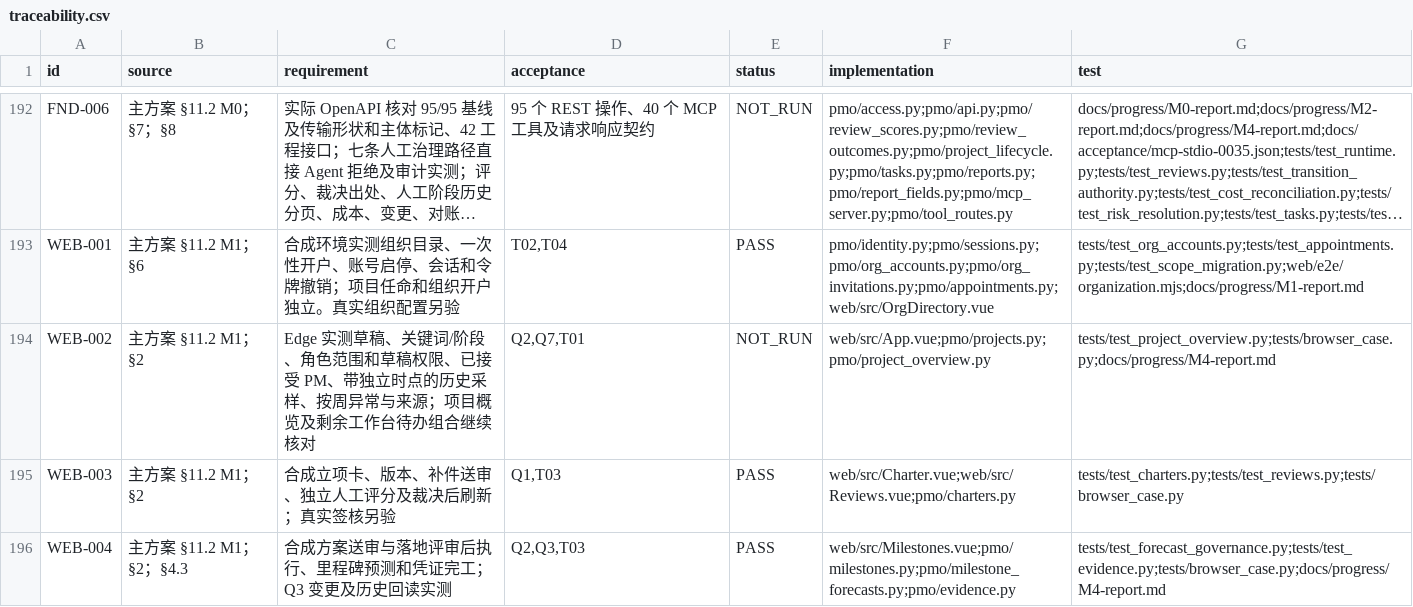
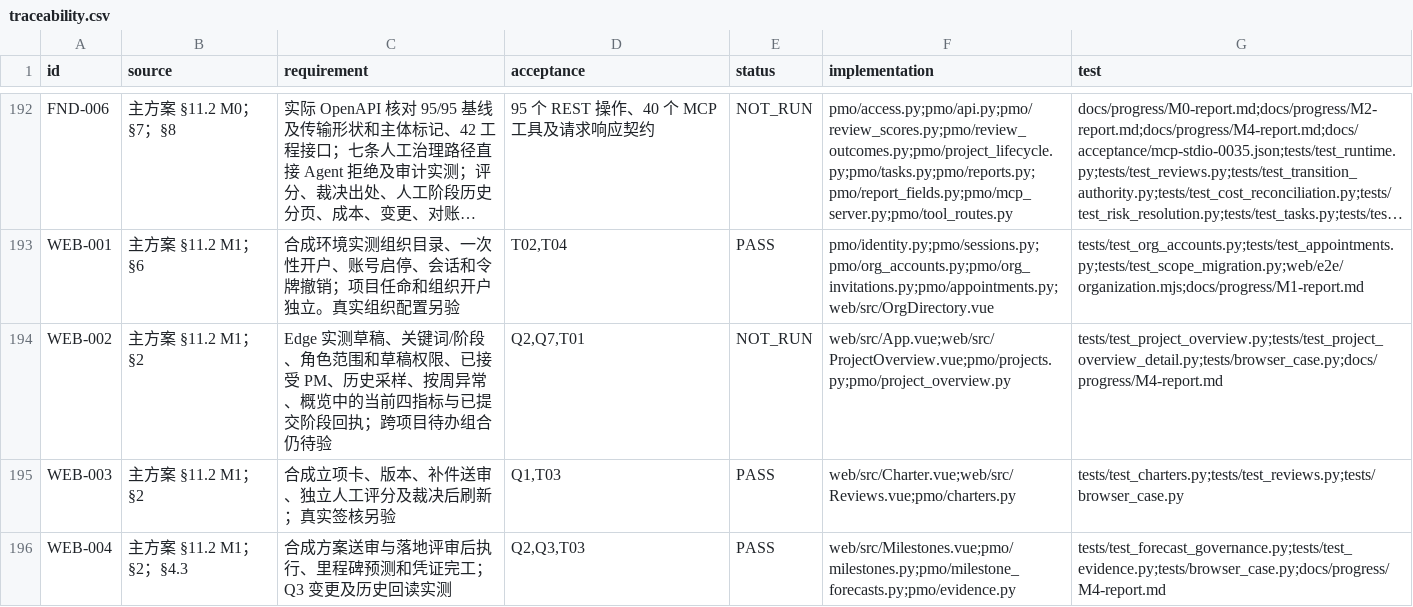
Before and after one commit to Changxin-YR/PM, a CSV file: docs/acceptance/traceability.csv, drawn as a sheet; only a part is shown, gaps mark what is left out; long unchanged cells end in ….

```diff
--- a/docs/acceptance/traceability.csv
+++ b/docs/acceptance/traceability.csv
@@ -193,3 +193,3 @@
 "WEB-001","主方案 §11.2 M1；§6","合成环境实测组织目录、一次性开户、账号启停、会话和令牌撤销；项目任命和组织开户独立。真实组织配置另验","T02,T04","PASS","pmo/identity.py;pmo/sessions.py;pmo/org_accounts.py;pmo/org_invitations.py;pmo/appointments.py;web/src/OrgDirectory.vue","tests/test_org_accounts.py;tests/test_appointments.py;tests/test_scope_migration.py;web/e2e/organization.mjs;docs/progress/M1-report.md"
-"WEB-002","主方案 §11.2 M1；§2","Edge 实测草稿、关键词/阶段、角色范围和草稿权限、已接受 PM、带独立时点的历史采样、按周异常与来源；项目概览及剩余工作台待办组合继续核对","Q2,Q7,T01","NOT_RUN","web/src/App.vue;pmo/projects.py;pmo/project_overview.py","tests/test_project_overview.py;tests/browser_case.py;docs/progress/M4-report.md"
+"WEB-002","主方案 §11.2 M1；§2","Edge 实测草稿、关键词/阶段、角色范围和草稿权限、已接受 PM、历史采样、按周异常、概览中的当前四指标与已提交阶段回执；跨项目待办组合仍待验","Q2,Q7,T01","NOT_RUN","web/src/App.vue;web/src/ProjectOverview.vue;pmo/projects.py;pmo/project_overview.py","tests/test_project_overview.py;tests/test_project_overview_detail.py;tests/browser_case.py;docs/progress/M4-report.md"
 "WEB-003","主方案 §11.2 M1；§2","合成立项卡、版本、补件送审、独立人工评分及裁决后刷新；真实签核另验","Q1,T03","PASS","web/src/Charter.vue;web/src/Reviews.vue;pmo/charters.py","tests/test_charters.py;tests/test_reviews.py;tests/browser_case.py"
```
Also changed, not shown: 15 other files.
